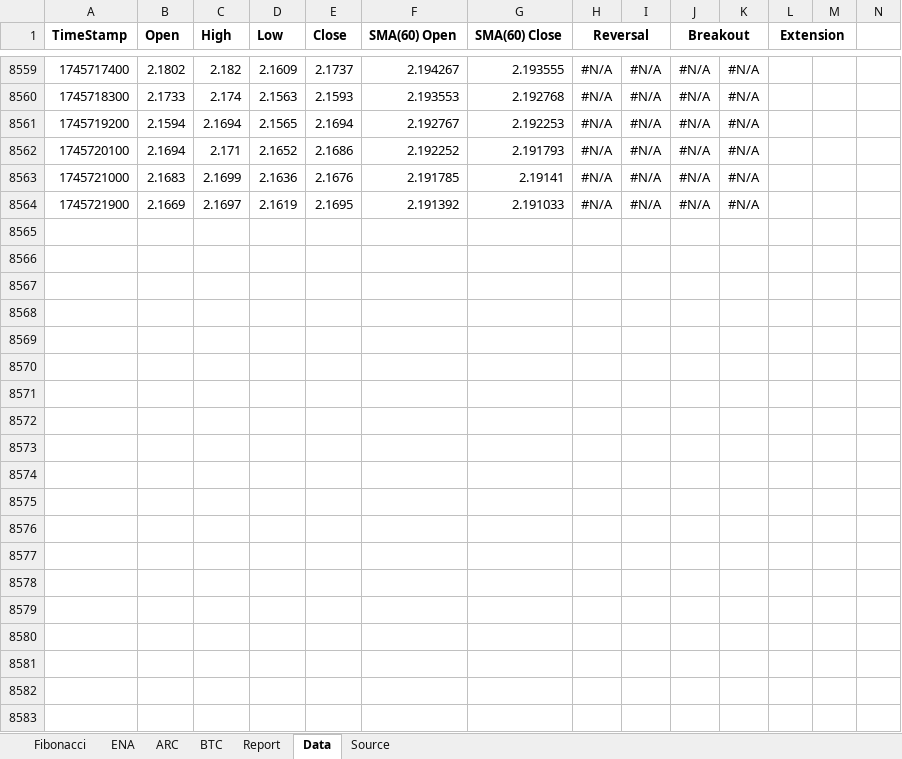
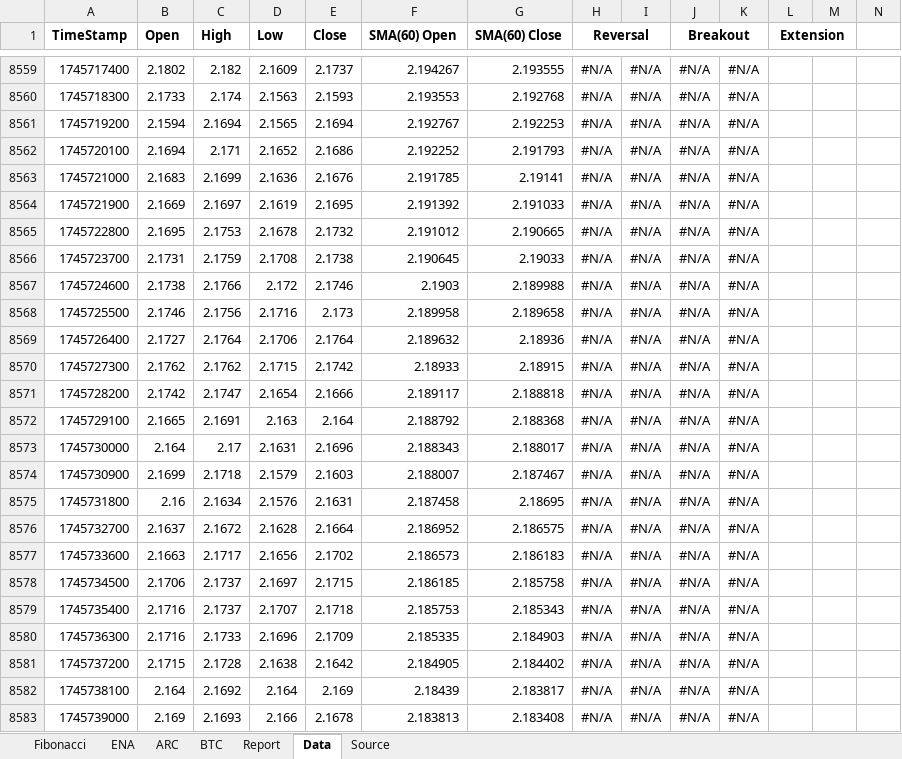
Before and after one commit to djorgens2/blofin-data, an Excel workbook: ~Documents/crypto-analysis.xlsx, sheet Data, drawn as a sheet; only a part is shown, gaps mark what is left out; values as stored, in another font and other column widths than the file's, no borders; conditional formats not drawn; rows hold the shown columns only; the diff covers the shown part only; the diff names each change by its address in the sheet, - before the commit and + after, or states it on an @@ line.

```diff
--- a/~Documents/crypto-analysis.xlsx (sheet Data)
+++ b/~Documents/crypto-analysis.xlsx (sheet Data)
+row 8565: 1745722800 | 2.1695 | 2.1753 | 2.1678 | 2.1732 | 2.191012 | 2.190665 | #N/A | #N/A | #N/A | #N/A
+row 8566: 1745723700 | 2.1731 | 2.1759 | 2.1708 | 2.1738 | 2.190645 | 2.19033 | #N/A | #N/A | #N/A | #N/A
+row 8567: 1745724600 | 2.1738 | 2.1766 | 2.172 | 2.1746 | 2.1903 | 2.189988 | #N/A | #N/A | #N/A | #N/A
+row 8568: 1745725500 | 2.1746 | 2.1756 | 2.1716 | 2.173 | 2.189958 | 2.189658 | #N/A | #N/A | #N/A | #N/A
+row 8569: 1745726400 | 2.1727 | 2.1764 | 2.1706 | 2.1764 | 2.189632 | 2.18936 | #N/A | #N/A | #N/A | #N/A
+row 8570: 1745727300 | 2.1762 | 2.1762 | 2.1715 | 2.1742 | 2.18933 | 2.18915 | #N/A | #N/A | #N/A | #N/A
+row 8571: 1745728200 | 2.1742 | 2.1747 | 2.1654 | 2.1666 | 2.189117 | 2.188818 | #N/A | #N/A | #N/A | #N/A
+row 8572: 1745729100 | 2.1665 | 2.1691 | 2.163 | 2.164 | 2.188792 | 2.188368 | #N/A | #N/A | #N/A | #N/A
+row 8573: 1745730000 | 2.164 | 2.17 | 2.1631 | 2.1696 | 2.188343 | 2.188017 | #N/A | #N/A | #N/A | #N/A
+row 8574: 1745730900 | 2.1699 | 2.1718 | 2.1579 | 2.1603 | 2.188007 | 2.187467 | #N/A | #N/A | #N/A | #N/A
+row 8575: 1745731800 | 2.16 | 2.1634 | 2.1576 | 2.1631 | 2.187458 | 2.18695 | #N/A | #N/A | #N/A | #N/A
+row 8576: 1745732700 | 2.1637 | 2.1672 | 2.1628 | 2.1664 | 2.186952 | 2.186575 | #N/A | #N/A | #N/A | #N/A
+row 8577: 1745733600 | 2.1663 | 2.1717 | 2.1656 | 2.1702 | 2.186573 | 2.186183 | #N/A | #N/A | #N/A | #N/A
+row 8578: 1745734500 | 2.1706 | 2.1737 | 2.1697 | 2.1715 | 2.186185 | 2.185758 | #N/A | #N/A | #N/A | #N/A
+row 8579: 1745735400 | 2.1716 | 2.1737 | 2.1707 | 2.1718 | 2.185753 | 2.185343 | #N/A | #N/A | #N/A | #N/A
+row 8580: 1745736300 | 2.1716 | 2.1733 | 2.1696 | 2.1709 | 2.185335 | 2.184903 | #N/A | #N/A | #N/A | #N/A
+row 8581: 1745737200 | 2.1715 | 2.1728 | 2.1638 | 2.1642 | 2.184905 | 2.184402 | #N/A | #N/A | #N/A | #N/A
+row 8582: 1745738100 | 2.164 | 2.1692 | 2.164 | 2.169 | 2.18439 | 2.183817 | #N/A | #N/A | #N/A | #N/A
+row 8583: 1745739000 | 2.169 | 2.1693 | 2.166 | 2.1678 | 2.183813 | 2.183408 | #N/A | #N/A | #N/A | #N/A
```
Also changed, not shown: 97 added rows and 3 edited cells elsewhere in this sheet, sheet Source, sheet Report, formulas that keep their value, hidden cells, charts or pictures, 5 other files.
